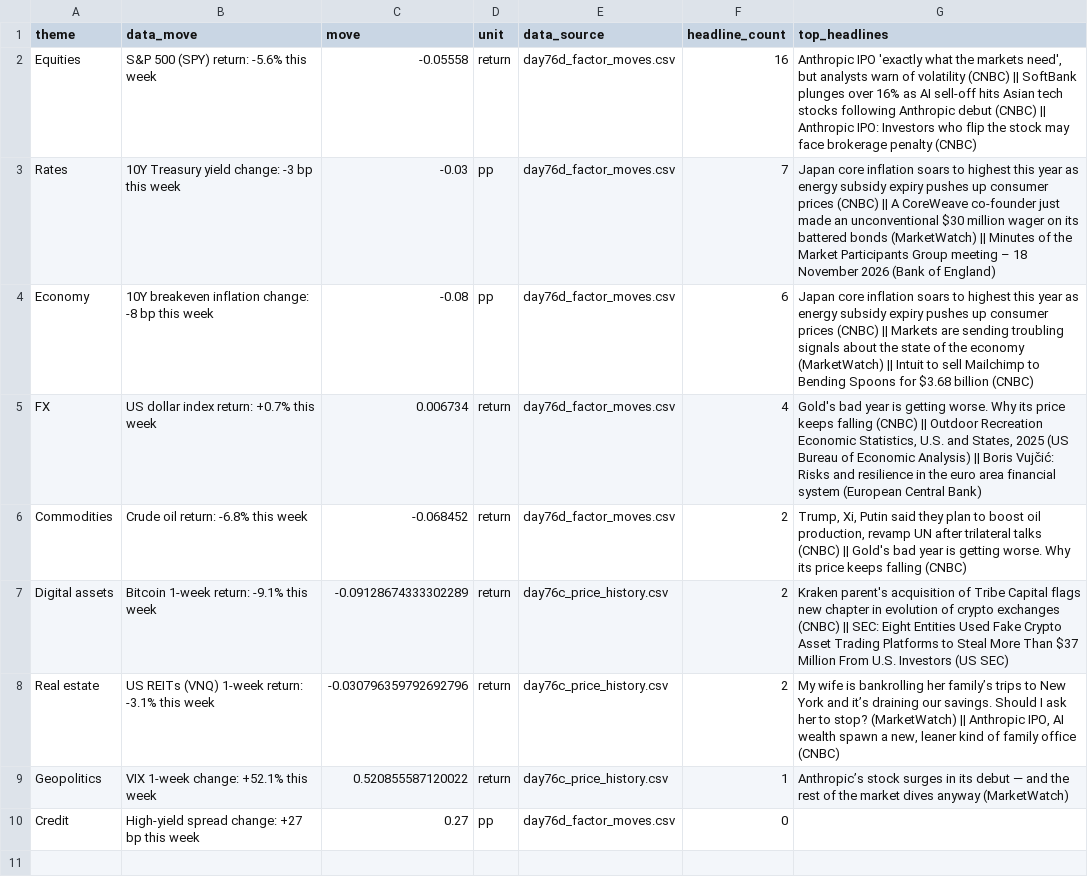
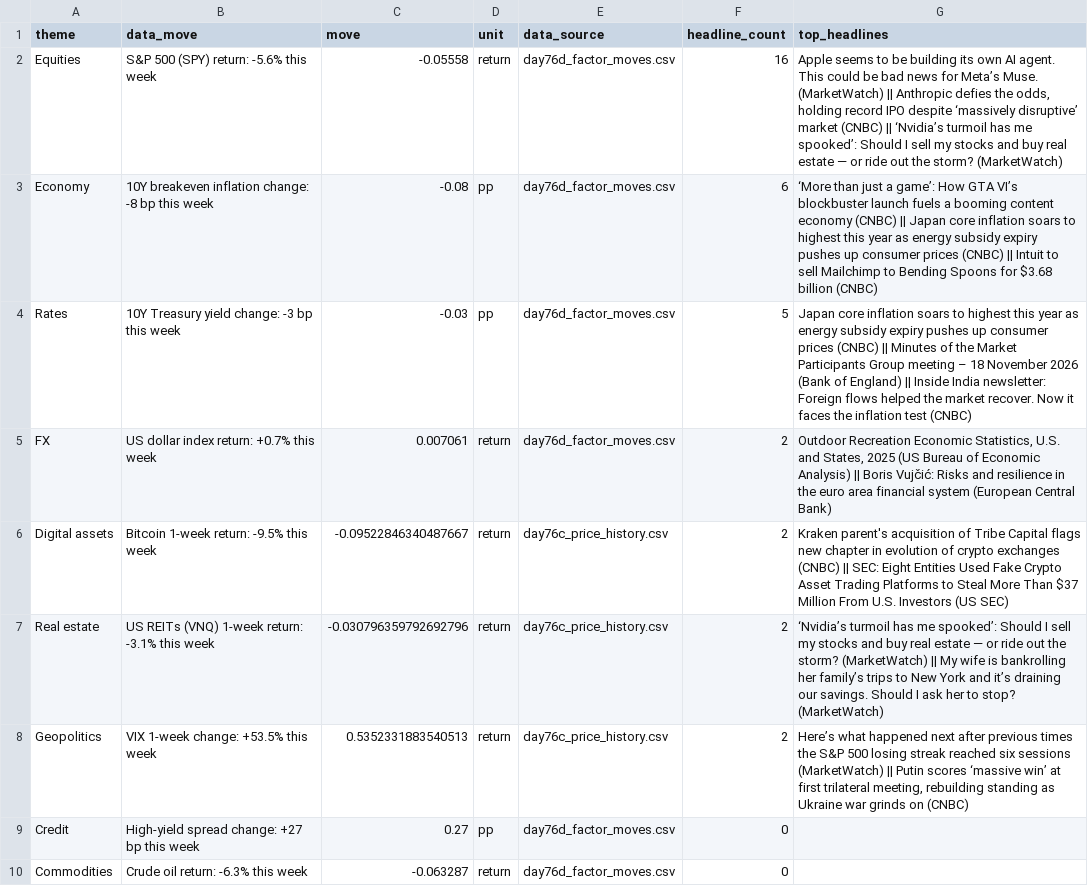
Before and after one commit to Agunp1/AI-Financial-Analyst, a CSV file: day78b_brief.csv, drawn as a sheet.

```diff
--- a/day78b_brief.csv
+++ b/day78b_brief.csv
@@ -1,10 +1,10 @@
 theme,data_move,move,unit,data_source,headline_count,top_headlines
-Equities,S&P 500 (SPY) return: -5.6% this week,-0.05558,return,day76d_factor_moves.csv,16,"Anthropic IPO 'exactly what the markets need', but analysts warn of volatility (CNBC) || SoftBank plunges over 16% as AI sell-off hits Asian tech stocks following Anthropic debut (CNBC) || Anthropic IPO: Investors who flip the stock may face brokerage penalty (CNBC)"
-Rates,10Y Treasury yield change: -3 bp this week,-0.03,pp,day76d_factor_moves.csv,7,Japan core inflation soars to highest this year as energy subsidy expiry pushes up consumer prices (CNBC) || A CoreWeave co-founder just made an unconventional $30 million wager on its battered bonds (MarketWatch) || Minutes of the Market Participants Group meeting – 18 November 2026 (Bank of England)
-Economy,10Y breakeven inflation change: -8 bp this week,-0.08,pp,day76d_factor_moves.csv,6,Japan core inflation soars to highest this year as energy subsidy expiry pushes up consumer prices (CNBC) || Markets are sending troubling signals about the state of the economy (MarketWatch) || Intuit to sell Mailchimp to Bending Spoons for $3.68 billion (CNBC)
-FX,US dollar index return: +0.7% this week,0.006734,return,day76d_factor_moves.csv,4,"Gold's bad year is getting worse. Why its price keeps falling (CNBC) || Outdoor Recreation Economic Statistics, U.S. and States, 2025 (US Bureau of Economic Analysis) || Boris Vujčić: Risks and resilience in the euro area financial system (European Central Bank)"
-Commodities,Crude oil return: -6.8% this week,-0.068452,return,day76d_factor_moves.csv,2,"Trump, Xi, Putin said they plan to boost oil production, revamp UN after trilateral talks (CNBC) || Gold's bad year is getting worse. Why its price keeps falling (CNBC)"
-Digital assets,Bitcoin 1-week return: -9.1% this week,-0.09128674333302289,return,day76c_price_history.csv,2,Kraken parent's acquisition of Tribe Capital flags new chapter in evolution of crypto exchanges (CNBC) || SEC: Eight Entities Used Fake Crypto Asset Trading Platforms to Steal More Than $37 Million From U.S. Investors (US SEC)
-Real estate,US REITs (VNQ) 1-week return: -3.1% this week,-0.030796359792692796,return,day76c_price_history.csv,2,"My wife is bankrolling her family’s trips to New York and it’s draining our savings. Should I ask her to stop? (MarketWatch) || Anthropic IPO, AI wealth spawn a new, leaner kind of family office (CNBC)"
-Geopolitics,VIX 1-week change: +52.1% this week,0.520855587120022,return,day76c_price_history.csv,1,Anthropic’s stock surges in its debut — and the rest of the market dives anyway (MarketWatch)
+Equities,S&P 500 (SPY) return: -5.6% this week,-0.05558,return,day76d_factor_moves.csv,16,"Apple seems to be building its own AI agent. This could be bad news for Meta’s Muse. (MarketWatch) || Anthropic defies the odds, holding record IPO despite ‘massively disruptive’ market (CNBC) || ‘Nvidia’s turmoil has me spooked’: Should I sell my stocks and buy real estate — or ride out the storm? (MarketWatch)"
+Economy,10Y breakeven inflation change: -8 bp this week,-0.08,pp,day76d_factor_moves.csv,6,‘More than just a game’: How GTA VI’s blockbuster launch fuels a booming content economy (CNBC) || Japan core inflation soars to highest this year as energy subsidy expiry pushes up consumer prices (CNBC) || Intuit to sell Mailchimp to Bending Spoons for $3.68 billion (CNBC)
+Rates,10Y Treasury yield change: -3 bp this week,-0.03,pp,day76d_factor_moves.csv,5,Japan core inflation soars to highest this year as energy subsidy expiry pushes up consumer prices (CNBC) || Minutes of the Market Participants Group meeting – 18 November 2026 (Bank of England) || Inside India newsletter: Foreign flows helped the market recover. Now it faces the inflation test (CNBC)
+FX,US dollar index return: +0.7% this week,0.007061,return,day76d_factor_moves.csv,2,"Outdoor Recreation Economic Statistics, U.S. and States, 2025 (US Bureau of Economic Analysis) || Boris Vujčić: Risks and resilience in the euro area financial system (European Central Bank)"
+Digital assets,Bitcoin 1-week return: -9.5% this week,-0.09522846340487667,return,day76c_price_history.csv,2,Kraken parent's acquisition of Tribe Capital flags new chapter in evolution of crypto exchanges (CNBC) || SEC: Eight Entities Used Fake Crypto Asset Trading Platforms to Steal More Than $37 Million From U.S. Investors (US SEC)
+Real estate,US REITs (VNQ) 1-week return: -3.1% this week,-0.030796359792692796,return,day76c_price_history.csv,2,‘Nvidia’s turmoil has me spooked’: Should I sell my stocks and buy real estate — or ride out the storm? (MarketWatch) || My wife is bankrolling her family’s trips to New York and it’s draining our savings. Should I ask her to stop? (MarketWatch)
+Geopolitics,VIX 1-week change: +53.5% this week,0.5352331883540513,return,day76c_price_history.csv,2,"Here’s what happened next after previous times the S&P 500 losing streak reached six sessions (MarketWatch) || Putin scores ‘massive win’ at first trilateral meeting, rebuilding standing as Ukraine war grinds on (CNBC)"
 Credit,High-yield spread change: +27 bp this week,0.27,pp,day76d_factor_moves.csv,0,
+Commodities,Crude oil return: -6.3% this week,-0.063287,return,day76d_factor_moves.csv,0,
```
Also changed, not shown: day67_instrument_risk_monitor.csv, day75_live_instrument_prices.csv, 25 other files.
